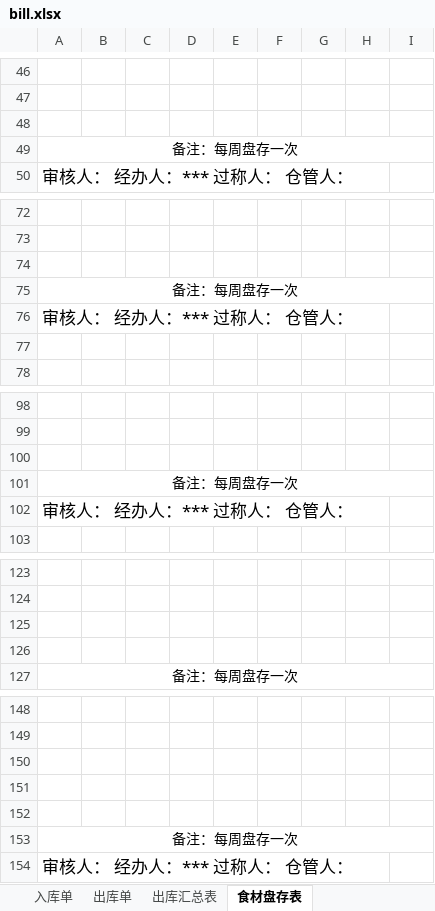
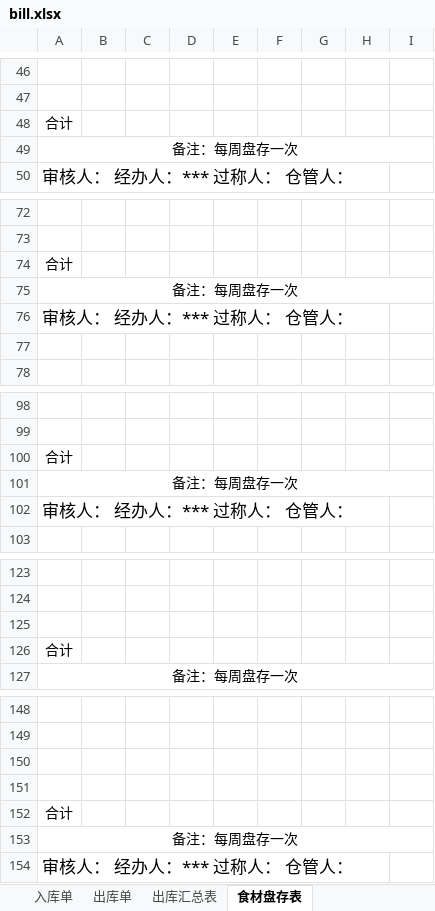
Before and after one commit to larryw3i/funingschool, an Excel workbook: src/fnschool/canteen/data/bill.xlsx, sheet 食材盘存表, drawn as a sheet; only a part is shown, gaps mark what is left out; values as stored, in another font and other column widths than the file's, no borders; the diff covers the shown part only; the diff names each change by its address in the sheet, - before the commit and + after, or states it on an @@ line.

```diff
--- a/src/fnschool/canteen/data/bill.xlsx (sheet 食材盘存表)
+++ b/src/fnschool/canteen/data/bill.xlsx (sheet 食材盘存表)
-A48: (empty)
+A48: 合计
-A74: (empty)
+A74: 合计
-A100: (empty)
+A100: 合计
-A126: (empty)
+A126: 合计
-A152: (empty)
+A152: 合计
```
Also changed, not shown: 4 edited cells elsewhere in this sheet, sheet 出库单, sheet 未入库明细表, sheet 入库、未入库汇总表, sheet 出库汇总表, sheet 六大类总封面, 1 other file.
